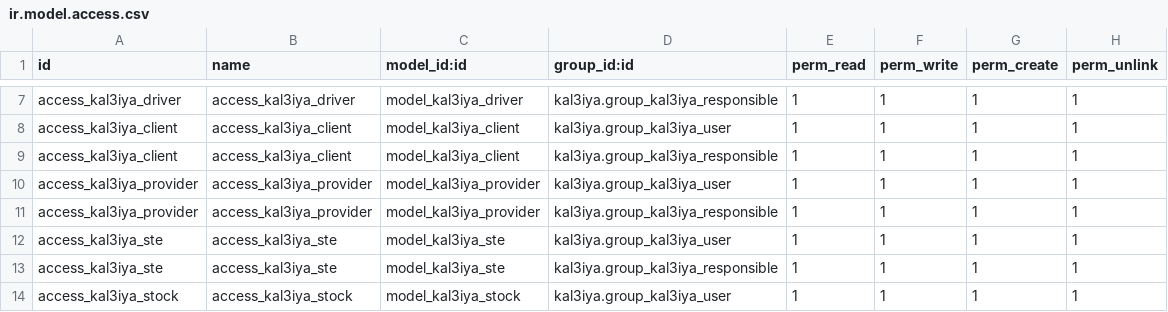
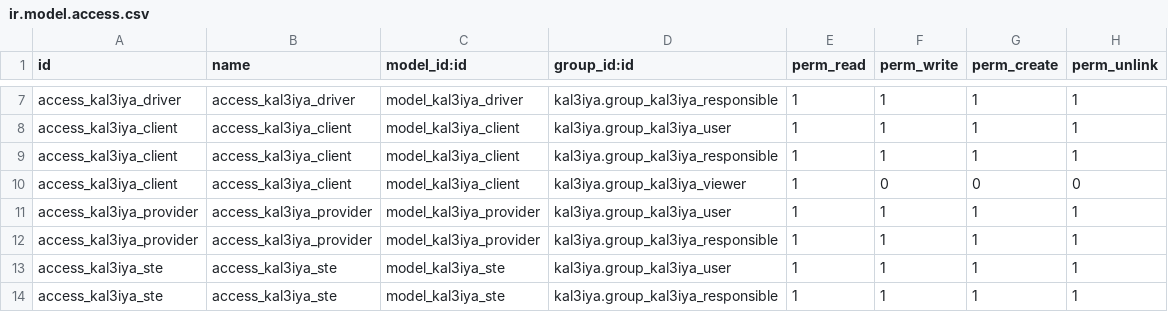
Before and after one commit to ayoubakhrif/Soufiane-Food, a CSV file: custom-addons/kal3iya/security/ir.model.access.csv, drawn as a sheet; only a part is shown, gaps mark what is left out; the shorter side is filled out with more unchanged rows.

```diff
--- a/custom-addons/kal3iya/security/ir.model.access.csv
+++ b/custom-addons/kal3iya/security/ir.model.access.csv
@@ -9,2 +9,3 @@ access_kal3iya_client,access_kal3iya_client,model_kal3iya_client,kal3iya.group_k
 access_kal3iya_client,access_kal3iya_client,model_kal3iya_client,kal3iya.group_kal3iya_responsible,1,1,1,1
+access_kal3iya_client,access_kal3iya_client,model_kal3iya_client,kal3iya.group_kal3iya_viewer,1,0,0,0
 access_kal3iya_provider,access_kal3iya_provider,model_kal3iya_provider,kal3iya.group_kal3iya_user,1,1,1,1
```
Also changed, not shown: 4 other files.
